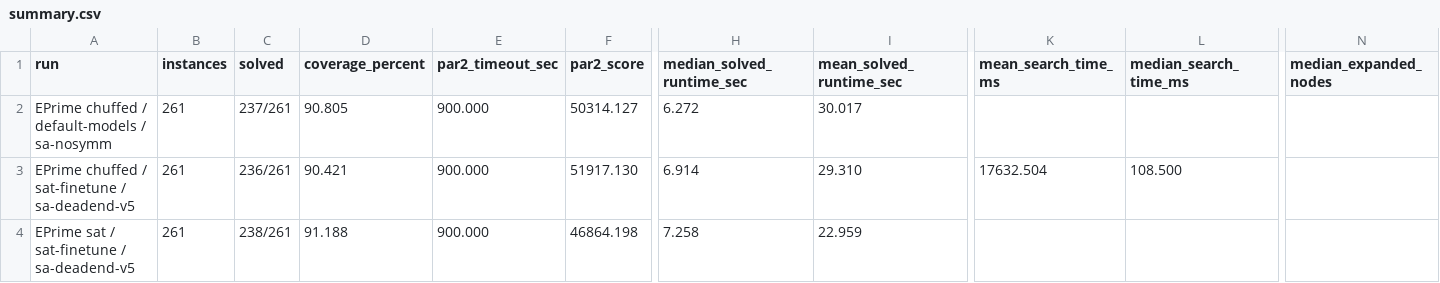
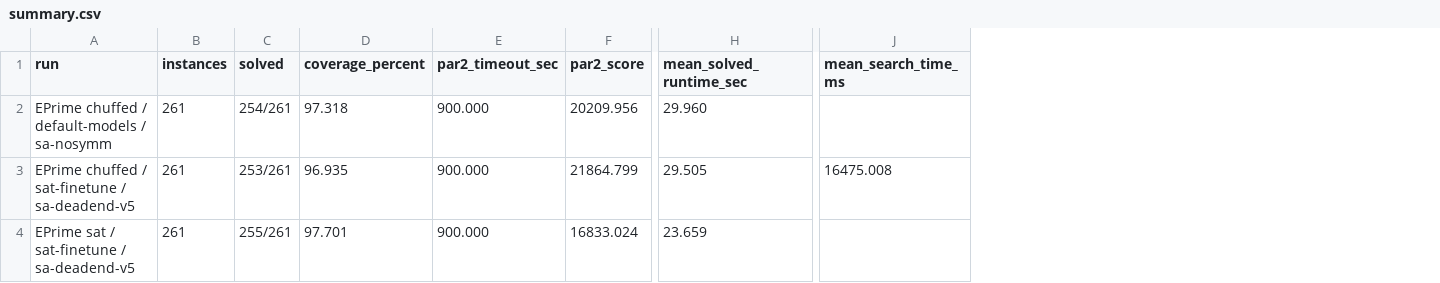
Before and after one commit to Ronnie2603/Plotting-Extended, a CSV file: results/comparisons/tables/eprime/summary.csv, drawn as a sheet; only a part is shown, gaps mark what is left out; removed rows and columns are numbered as before the commit, all else as after; the diff names each change by its address in the sheet, - before the commit and + after, or states it on an @@ line.

```diff
--- a/results/comparisons/tables/eprime/summary.csv
+++ b/results/comparisons/tables/eprime/summary.csv
-column H (median_solved_runtime_sec), rows 2-4: 6.272 | 6.914 | 7.258
-column L (median_search_time_ms), row 3: 108.500
-column N (median_expanded_nodes), empty
-C2 (solved): 237/261
+C2 (solved): 254/261
-D2 (coverage_percent): 90.805
+D2 (coverage_percent): 97.318
-F2 (par2_score): 50314.127
+F2 (par2_score): 20209.956
-H2 (mean_solved_runtime_sec): 30.017
+H2 (mean_solved_runtime_sec): 29.960
-C3 (solved): 236/261
+C3 (solved): 253/261
-D3 (coverage_percent): 90.421
+D3 (coverage_percent): 96.935
-F3 (par2_score): 51917.130
+F3 (par2_score): 21864.799
-H3 (mean_solved_runtime_sec): 29.310
+H3 (mean_solved_runtime_sec): 29.505
-J3 (mean_search_time_ms): 17632.504
+J3 (mean_search_time_ms): 16475.008
-C4 (solved): 238/261
+C4 (solved): 255/261
-D4 (coverage_percent): 91.188
+D4 (coverage_percent): 97.701
-F4 (par2_score): 46864.198
+F4 (par2_score): 16833.024
-H4 (mean_solved_runtime_sec): 22.959
+H4 (mean_solved_runtime_sec): 23.659
```
Also changed, not shown: results/comparisons/tables/all-runs/all-tested-summary.csv, results/comparisons/tables/all-runs/summary.csv, 33 other files.
